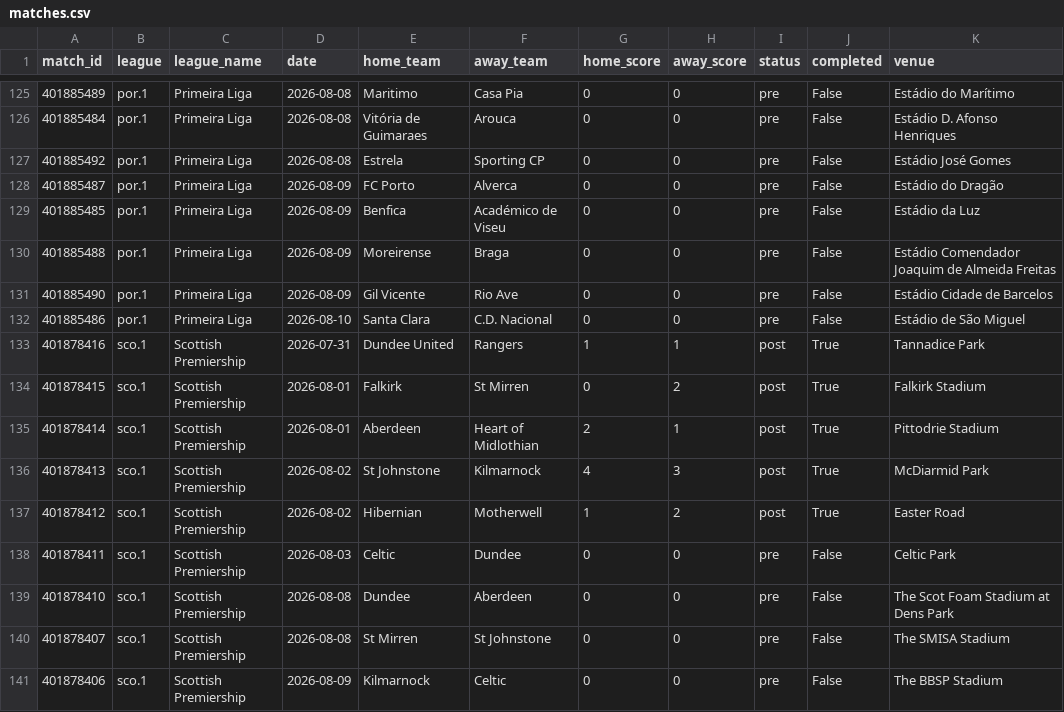
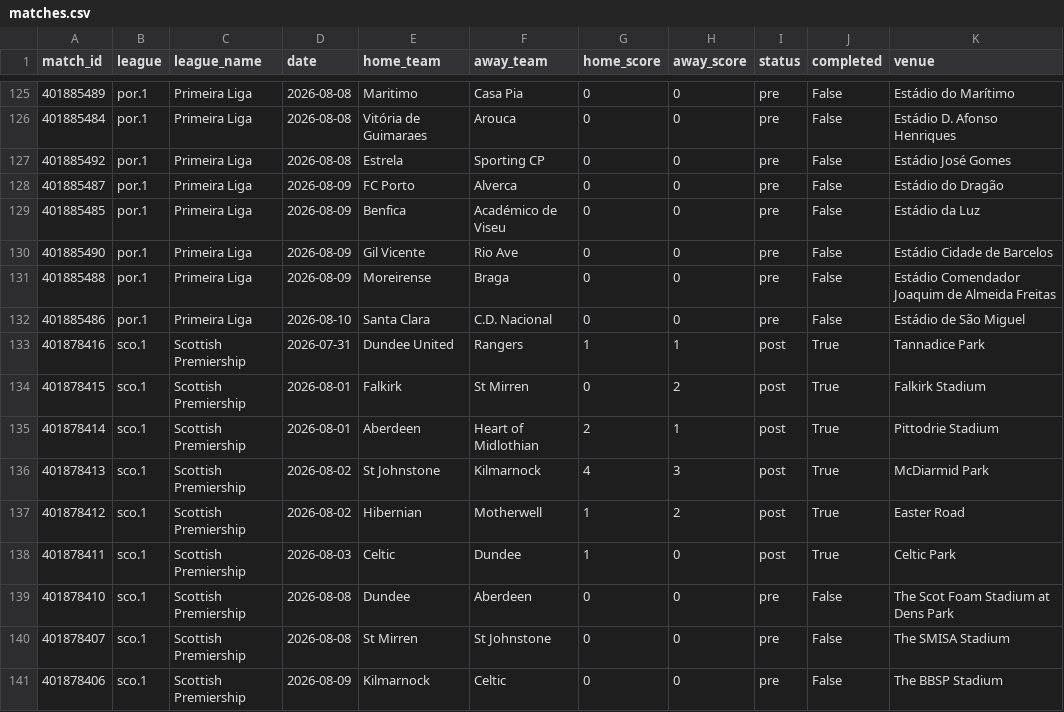
Before and after one commit to momoabdoulayegueye-beep/sportstats, a CSV file: data/matches.csv, drawn as a sheet; only a part is shown, gaps mark what is left out.

```diff
--- a/data/matches.csv
+++ b/data/matches.csv
@@ -129,4 +129,4 @@ match_id,league,league_name,date,home_team,away_team,home_score,away_score,statu
 401885485,por.1,Primeira Liga,2026-08-09,Benfica,Académico de Viseu,0,0,pre,False,Estádio da Luz
+401885490,por.1,Primeira Liga,2026-08-09,Gil Vicente,Rio Ave,0,0,pre,False,Estádio Cidade de Barcelos
 401885488,por.1,Primeira Liga,2026-08-09,Moreirense,Braga,0,0,pre,False,Estádio Comendador Joaquim de Almeida Freitas
-401885490,por.1,Primeira Liga,2026-08-09,Gil Vicente,Rio Ave,0,0,pre,False,Estádio Cidade de Barcelos
 401885486,por.1,Primeira Liga,2026-08-10,Santa Clara,C.D. Nacional,0,0,pre,False,Estádio de São Miguel
@@ -137,3 +137,3 @@ match_id,league,league_name,date,home_team,away_team,home_score,away_score,statu
 401878412,sco.1,Scottish Premiership,2026-08-02,Hibernian,Motherwell,1,2,post,True,Easter Road
-401878411,sco.1,Scottish Premiership,2026-08-03,Celtic,Dundee,0,0,pre,False,Celtic Park
+401878411,sco.1,Scottish Premiership,2026-08-03,Celtic,Dundee,1,0,post,True,Celtic Park
 401878410,sco.1,Scottish Premiership,2026-08-08,Dundee,Aberdeen,0,0,pre,False,The Scot Foam Stadium at Dens Park
```
